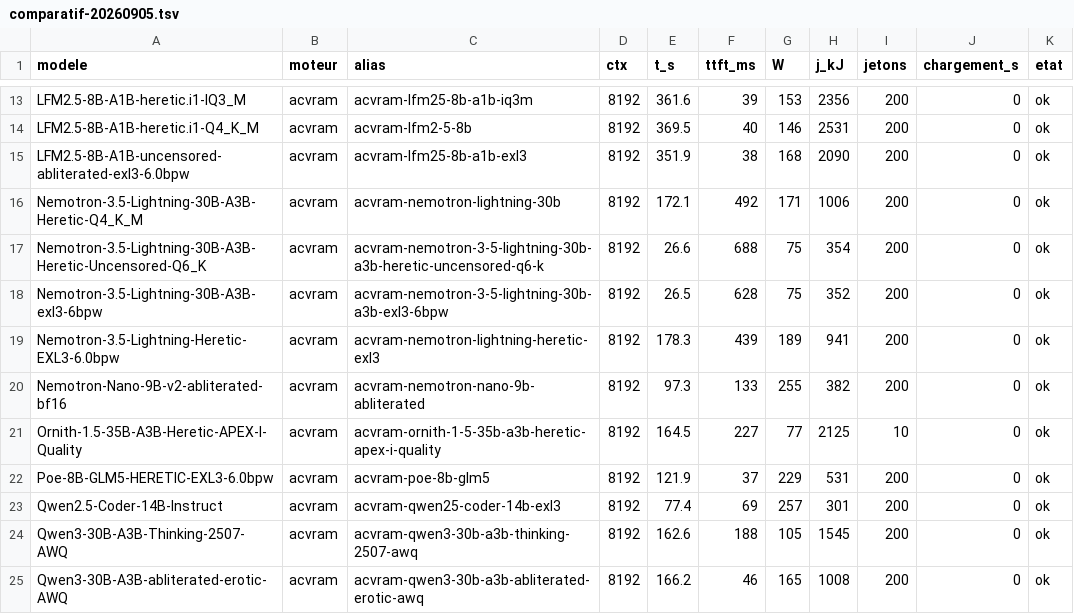
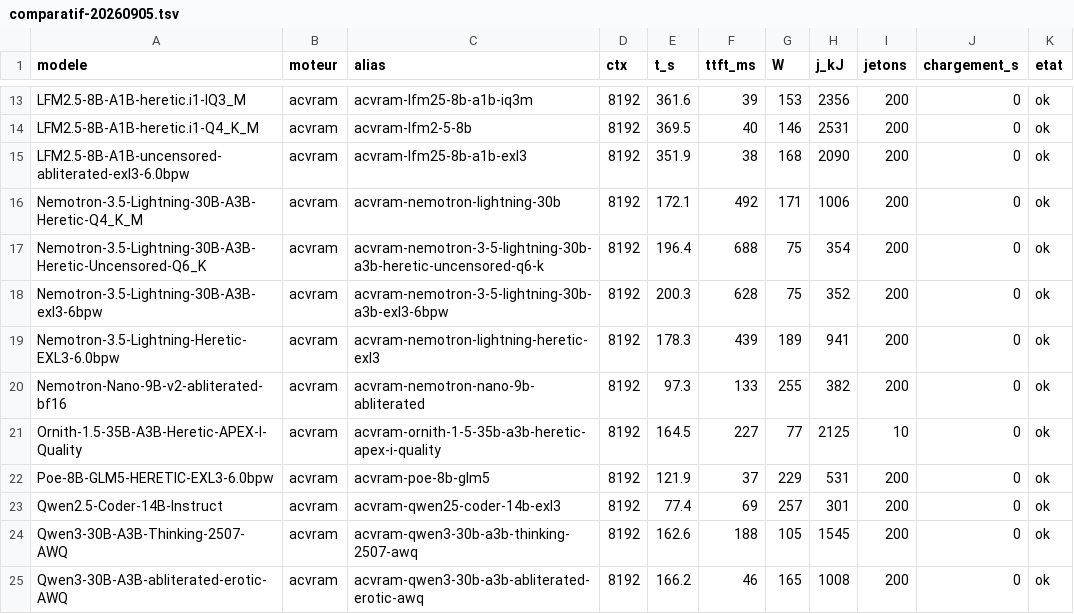
Before and after one commit to anticitoyun/anticitoyen-vram, a TSV file: docs/comparatif-20260905.tsv, drawn as a sheet; only a part is shown, gaps mark what is left out.

Commit message:
Parc : les sept plans degrades repasses, comparatif mis a jour
Cinq Nemotron GGUF et deux EXL3 reconvertis avec le comptage sur tenseurs :
tous tiennent desormais sur une seule carte, experts entierement en NVFP4,
rien en memoire vive. Mesures : 196,4 t/s sur le Q6_K (llama.cpp 195,4),
200,3 sur l'exl3-6bpw (TabbyAPI 170,1), 200,7 sur le Nano-30B.

Au comparatif, acvram passe de 34 a 36 modeles gagnes sur 68 et la famille
hybride-MoE de onze modeles perdants a neuf, d'un ecart median de -45 a -31 %.

```diff
--- a/docs/comparatif-20260905.tsv
+++ b/docs/comparatif-20260905.tsv
@@ -16,4 +16,4 @@ LFM2.5-8B-A1B-uncensored-abliterated-exl3-6.0bpw	acvram	acvram-lfm25-8b-a1b-exl3
 Nemotron-3.5-Lightning-30B-A3B-Heretic-Q4_K_M	acvram	acvram-nemotron-lightning-30b	8192	172.1	492	171	1006	200	0	ok
-Nemotron-3.5-Lightning-30B-A3B-Heretic-Uncensored-Q6_K	acvram	acvram-nemotron-3-5-lightning-30b-a3b-heretic-uncensored-q6-k	8192	26.6	688	75	354	200	0	ok
-Nemotron-3.5-Lightning-30B-A3B-exl3-6bpw	acvram	acvram-nemotron-3-5-lightning-30b-a3b-exl3-6bpw	8192	26.5	628	75	352	200	0	ok
+Nemotron-3.5-Lightning-30B-A3B-Heretic-Uncensored-Q6_K	acvram	acvram-nemotron-3-5-lightning-30b-a3b-heretic-uncensored-q6-k	8192	196.4	688	75	354	200	0	ok
+Nemotron-3.5-Lightning-30B-A3B-exl3-6bpw	acvram	acvram-nemotron-3-5-lightning-30b-a3b-exl3-6bpw	8192	200.3	628	75	352	200	0	ok
 Nemotron-3.5-Lightning-Heretic-EXL3-6.0bpw	acvram	acvram-nemotron-lightning-heretic-exl3	8192	178.3	439	189	941	200	0	ok
```
Also changed, not shown: 3 other files.
